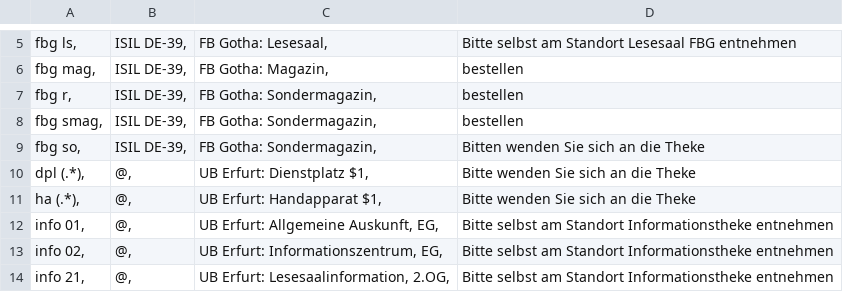
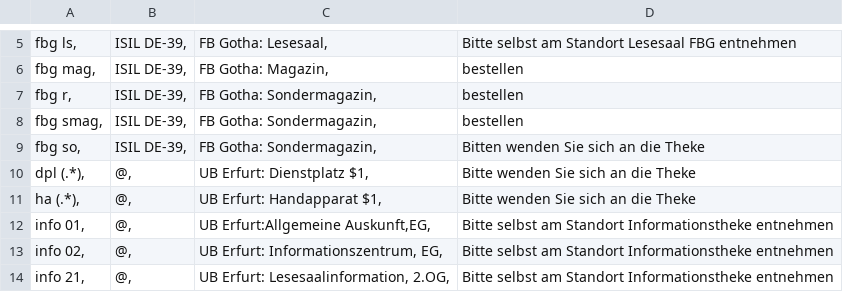
Before and after one commit to gbv/daia-config, a CSV file: sstmap/DE-547.csv, drawn as a sheet; only a part is shown, gaps mark what is left out.

Commit message:
Update DE-547.csv

```diff
--- a/sstmap/DE-547.csv
+++ b/sstmap/DE-547.csv
@@ -11,3 +11,3 @@ dpl (.*),	@,	UB Erfurt: Dienstplatz $1,	Bitte wenden Sie sich an die Theke
 ha (.*),	@,	UB Erfurt: Handapparat $1,	Bitte wenden Sie sich an die Theke
-info 01,	@,	"UB Erfurt: Allgemeine Auskunft, EG",	Bitte selbst am Standort Informationstheke entnehmen
+info 01,	@,	"UB Erfurt:Allgemeine Auskunft,EG",	Bitte selbst am Standort Informationstheke entnehmen
 info 02,	@,	"UB Erfurt: Informationszentrum, EG",	Bitte selbst am Standort Informationstheke entnehmen
```
